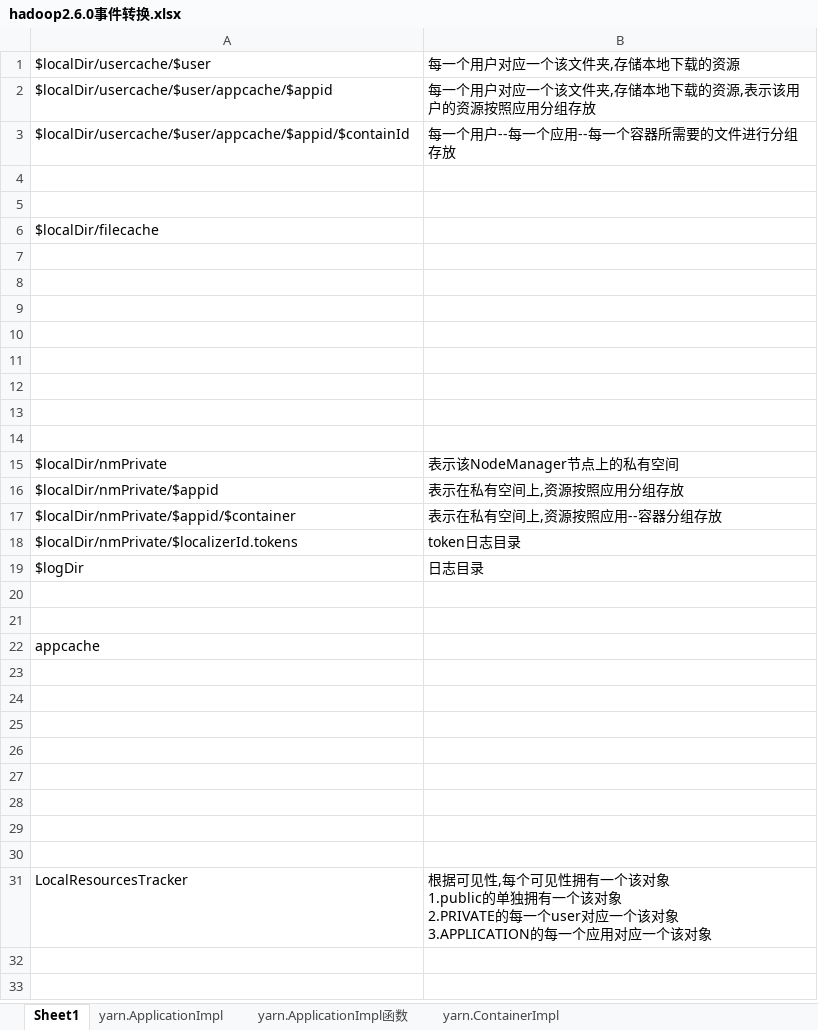
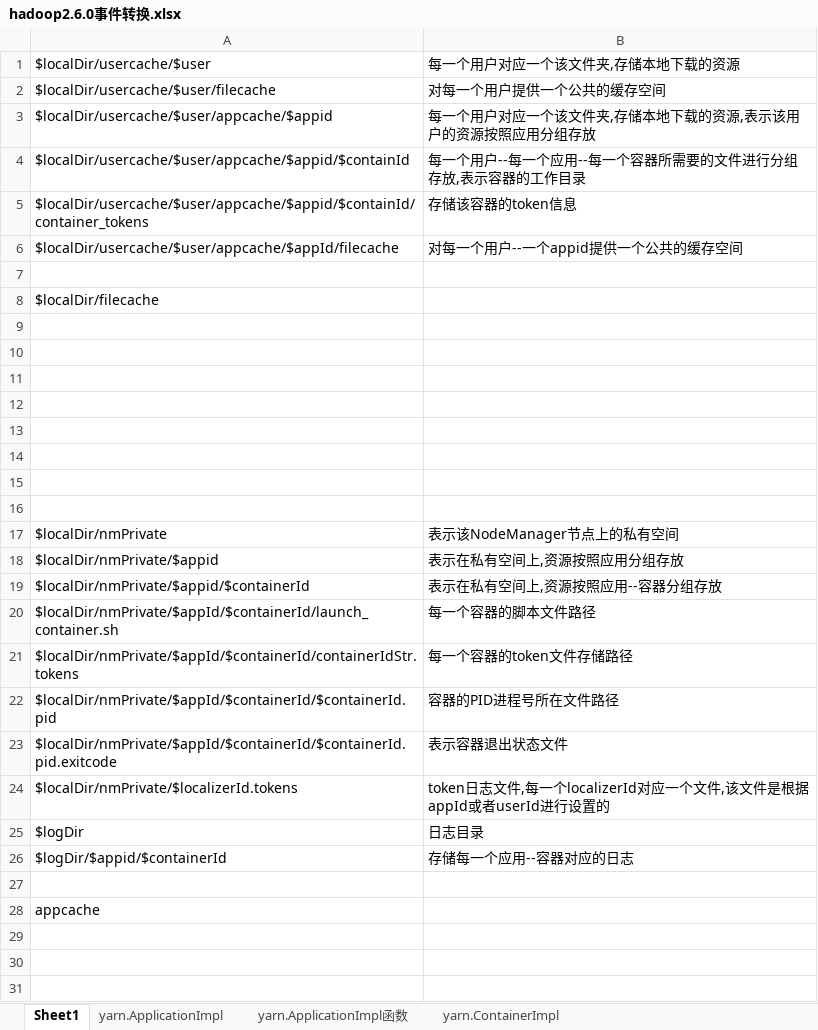
Before and after one commit to aixuebo/had2.6.0, an Excel workbook: hadoop2.6.0事件转换.xlsx, sheet Sheet1, drawn as a sheet; only a part is shown; the shorter side is filled out with more unchanged rows; values as stored, in another font and other column widths than the file's, no borders; addresses are those after the commit; the diff names each change by its address in the sheet, - before the commit and + after, or states it on an @@ line.

```diff
--- a/hadoop2.6.0事件转换.xlsx (sheet Sheet1)
+++ b/hadoop2.6.0事件转换.xlsx (sheet Sheet1)
+row 2: $localDir/usercache/$user/filecache | 对每一个用户提供一个公共的缓存空间
-B4: 每一个用户--每一个应用--每一个容器所需要的文件进行分组存放
+B4: 每一个用户--每一个应用--每一个容器所需要的文件进行分组存放,表示容器的工作目录
-row 5: (empty)
+row 5: $localDir/usercache/$user/appcache/$appid/$containId/container_tokens | 存储该容器的token信息
+row 6: $localDir/usercache/$user/appcache/$appId/filecache | 对每一个用户--一个appid提供一个公共的缓存空间
-A19: $localDir/nmPrivate/$appid/$container
+A19: $localDir/nmPrivate/$appid/$containerId
+row 20: $localDir/nmPrivate/$appId/$containerId/launch_container.sh | 每一个容器的脚本文件路径
+row 21: $localDir/nmPrivate/$appId/$containerId/containerIdStr.tokens | 每一个容器的token文件存储路径
+row 22: $localDir/nmPrivate/$appId/$containerId/$containerId.pid | 容器的PID进程号所在文件路径
+row 23: $localDir/nmPrivate/$appId/$containerId/$containerId.pid.exitcode | 表示容器退出状态文件
-B24: token日志目录
+B24: token日志文件,每一个localizerId对应一个文件,该文件是根据appId或者userId进行设置的
-row 26: (empty)
+row 26: $logDir/$appid/$containerId | 存储每一个应用--容器对应的日志
```
Also changed, not shown: sheet yarn.ContainerImpl, other sheet tabs.
